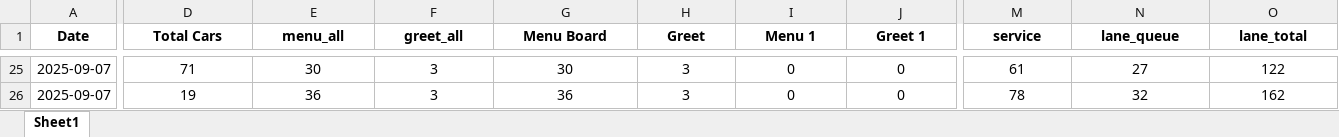
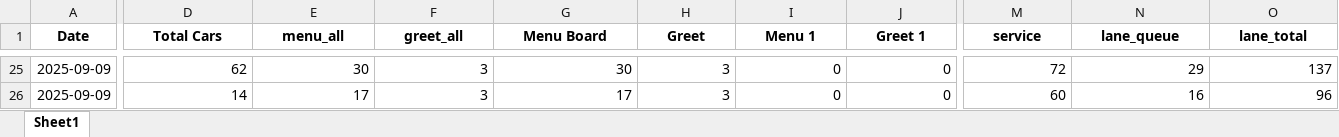
Before and after one commit to samargunners/Dunkin-sales-summary, an Excel workbook: transformed/hme_transformed.xlsx, sheet Sheet1, drawn as a sheet; only a part is shown, gaps mark what is left out; values as stored, in another font and other column widths than the file's, no borders; the diff covers the shown part only; the diff names each change by its address in the sheet, - before the commit and + after, or states it on an @@ line.

```diff
--- a/transformed/hme_transformed.xlsx (sheet Sheet1)
+++ b/transformed/hme_transformed.xlsx (sheet Sheet1)
-A25:A26 (Date): 2025-09-07
+A25:A26 (Date): 2025-09-09
-D25 (Total Cars): 71
+D25 (Total Cars): 62
-D25:O26 alignment: center
+D25:O26 alignment: right
-M25 (service): 61
+M25 (service): 72
-N25 (lane_queue): 27
+N25 (lane_queue): 29
-O25 (lane_total): 122
+O25 (lane_total): 137
-D26 (Total Cars): 19
+D26 (Total Cars): 14
-E26 (menu_all): 36
+E26 (menu_all): 17
-G26 (Menu Board): 36
+G26 (Menu Board): 17
-M26 (service): 78
+M26 (service): 60
-N26 (lane_queue): 32
+N26 (lane_queue): 16
-O26 (lane_total): 162
+O26 (lane_total): 96
```
Also changed, not shown: 14 added rows, 14 removed rows, 65 edited cells and cell formats elsewhere in this sheet, data/hme/raw/hme_report.xlsx, 4 other files.
